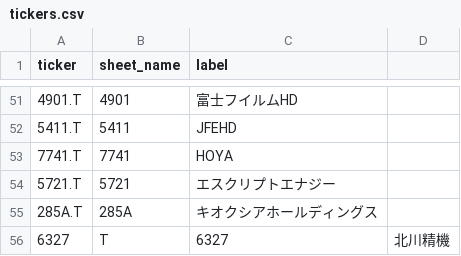
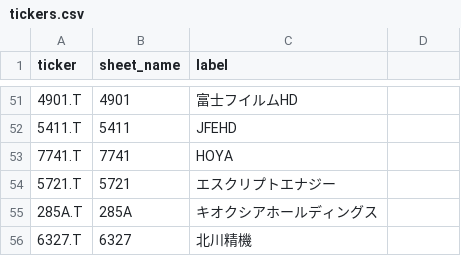
Before and after one commit to spenda-agency/w06jastock-sheets, a CSV file: tickers.csv, drawn as a sheet; only a part is shown, gaps mark what is left out.

```diff
--- a/tickers.csv
+++ b/tickers.csv
@@ -55,2 +55,2 @@ ticker,sheet_name,label
 285A.T,285A,キオクシアホールディングス
-6327,T,6327,北川精機
+6327.T,6327,北川精機
```
Also changed, not shown: 1 other file.
